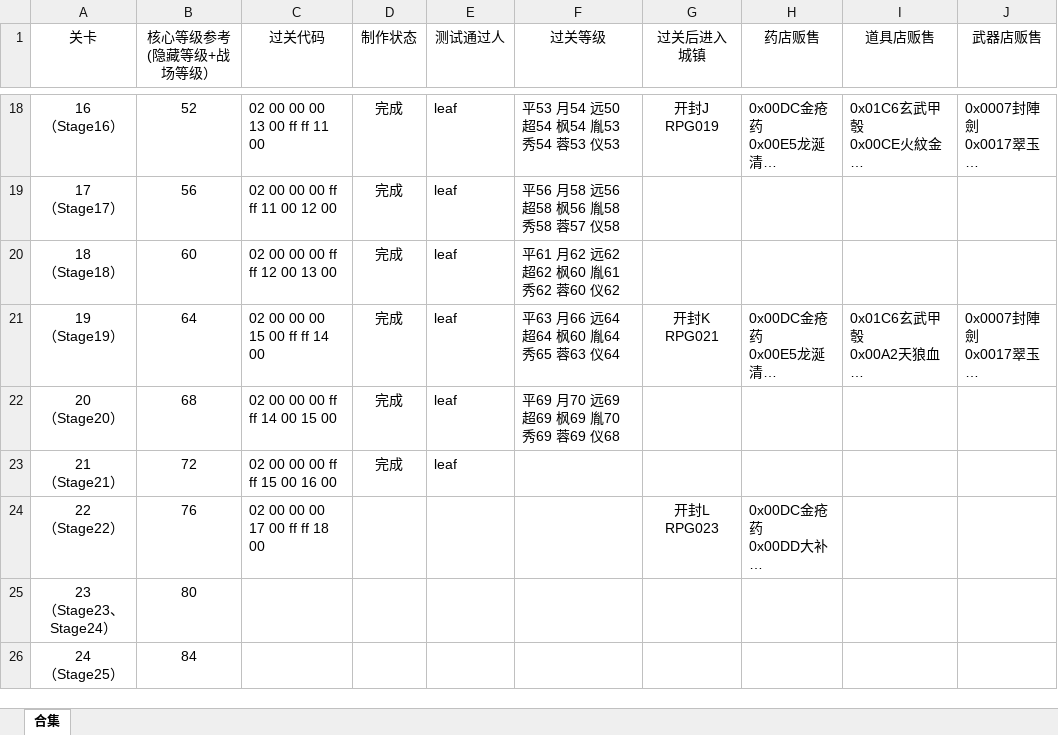
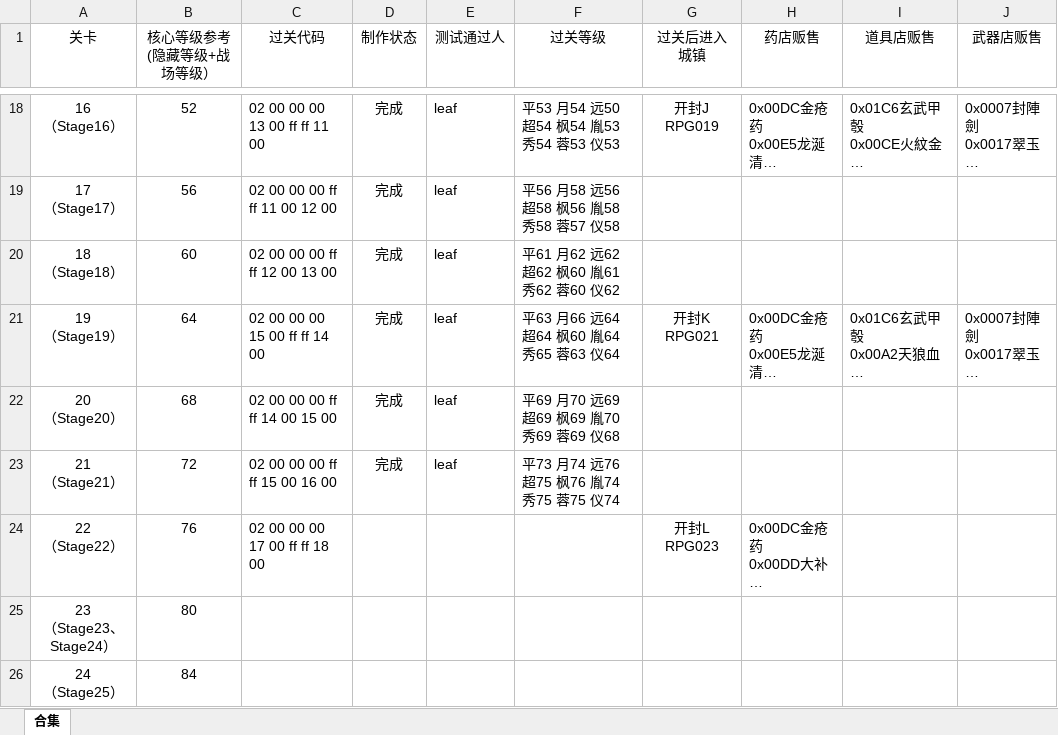
Before and after one commit to TDJ-reborn/reborn2, an Excel workbook: 相关文档/关卡设计参考&测试结果&商店贩售调整.xlsx, sheet 合集, drawn as a sheet; only a part is shown, gaps mark what is left out; long unchanged cells end in …; values as stored, in another font and other column widths than the file's, no borders; the diff names each change by its address in the sheet, - before the commit and + after, or states it on an @@ line.

```diff
--- a/相关文档/关卡设计参考&测试结果&商店贩售调整.xlsx (sheet 合集)
+++ b/相关文档/关卡设计参考&测试结果&商店贩售调整.xlsx (sheet 合集)
-F23 (过关等级): (empty)
+F23 (过关等级): 平73 月74 远76 超75 枫76 胤74 秀75 蓉75 仪74
```
Also changed, not shown: 4 other files.
